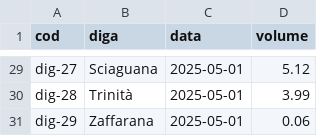
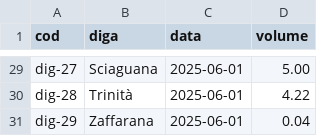
Before and after one commit to opendatasicilia/emergenza-idrica-sicilia, a CSV file: risorse/sicilia_dighe_volumi_latest.csv, drawn as a sheet; only a part is shown, gaps mark what is left out; the diff covers the shown part only; the diff names each change by its address in the sheet, - before the commit and + after, or states it on an @@ line.

```diff
--- a/risorse/sicilia_dighe_volumi_latest.csv
+++ b/risorse/sicilia_dighe_volumi_latest.csv
-C29:C31 (data): 2025-05-01
+C29:C31 (data): 2025-06-01
-D29 (volume): 5.12
+D29 (volume): 5.00
-D30 (volume): 3.99
+D30 (volume): 4.22
-D31 (volume): 0.06
+D31 (volume): 0.04
```
Also changed, not shown: 54 edited cells elsewhere in this file, risorse/sicilia_dighe_volumi.csv, 4 other files.
